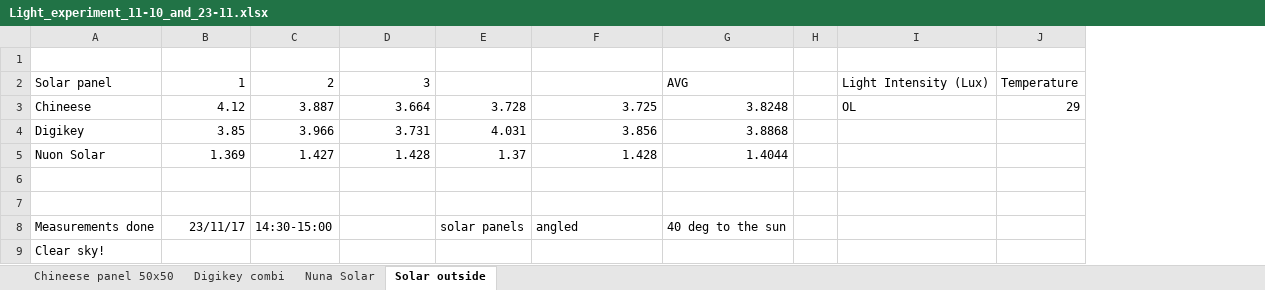
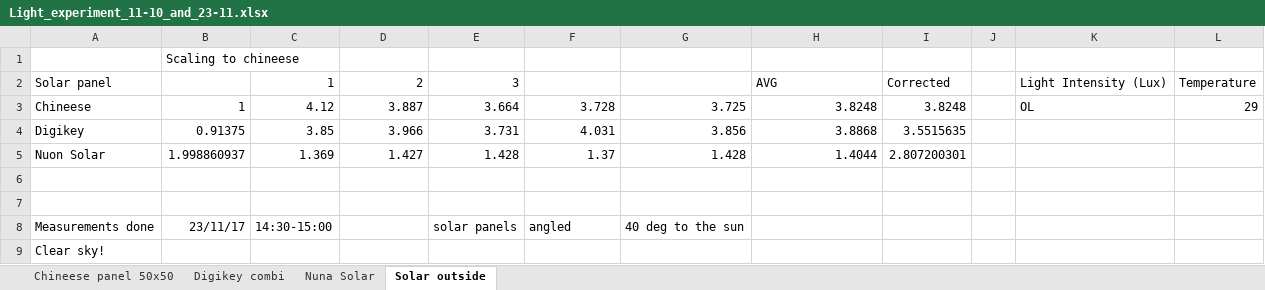
Before and after one commit to amjadmajid/ipRobot, an Excel workbook: Code/Python/Experiments/Light_experiment_11-10_and_23-11.xlsx, sheet Solar outside, drawn as a sheet; values as stored, in another font and other column widths than the file's, no borders; removed rows and columns are numbered as before the commit, all else as after; the diff names each change by its address in the sheet, - before the commit and + after, or states it on an @@ line.

```diff
--- a/Code/Python/Experiments/Light_experiment_11-10_and_23-11.xlsx (sheet Solar outside)
+++ b/Code/Python/Experiments/Light_experiment_11-10_and_23-11.xlsx (sheet Solar outside)
+column B, rows 1-5: Scaling to chineese |  | 1 | 0.91375 | 1.998860937
+column I, rows 2-5: Corrected | 3.8248 | 3.5515635 | 2.807200301
-row 8: Measurements done | 23/11/17 | 14:30-15:00 |  | solar panels | angled | 40 deg to the sun
+row 8: Measurements done | 23/11/17 | 14:30-15:00 |  | solar panels | angled | 40 deg to the sun
```
Also changed, not shown: sheet Digikey combi, sheet Nuna Solar, formulas that keep their value, 1 other file.
